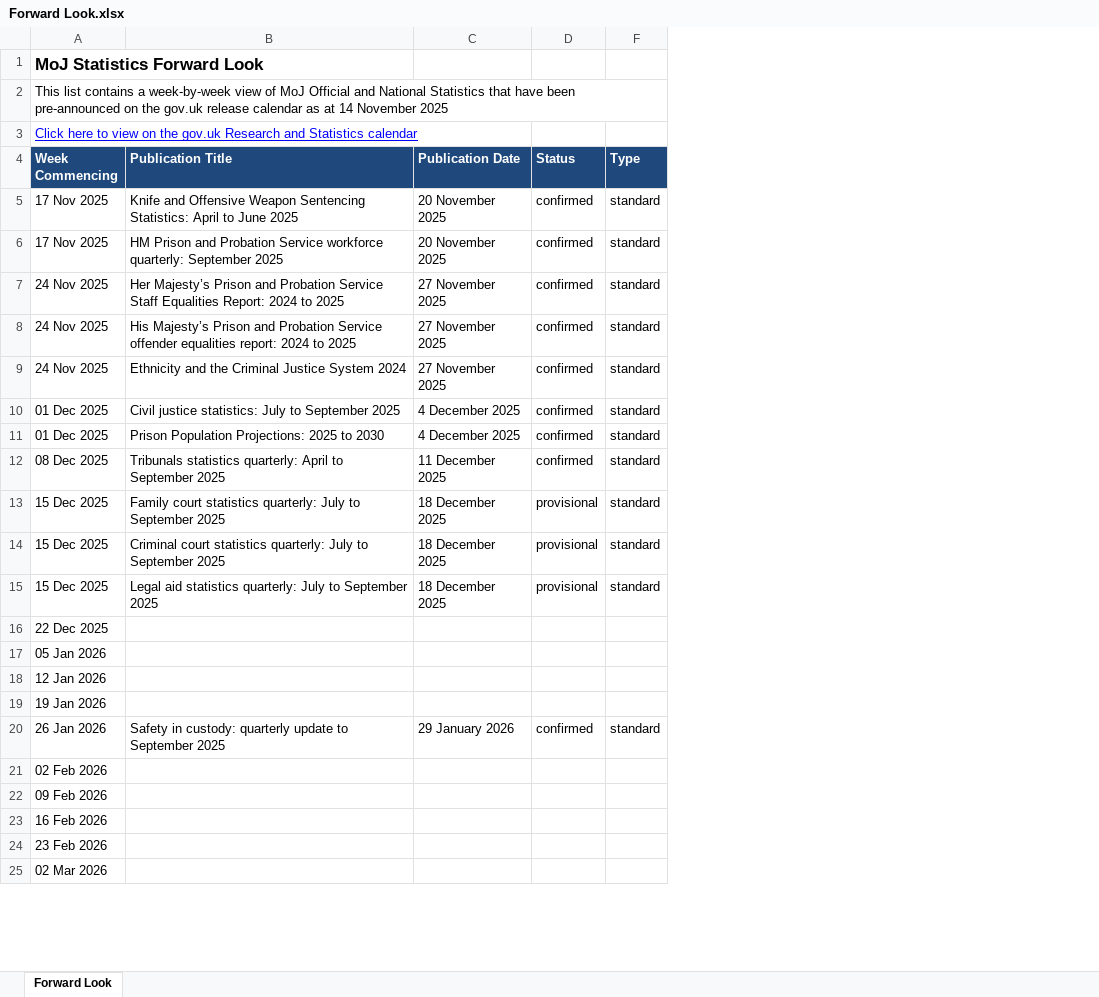
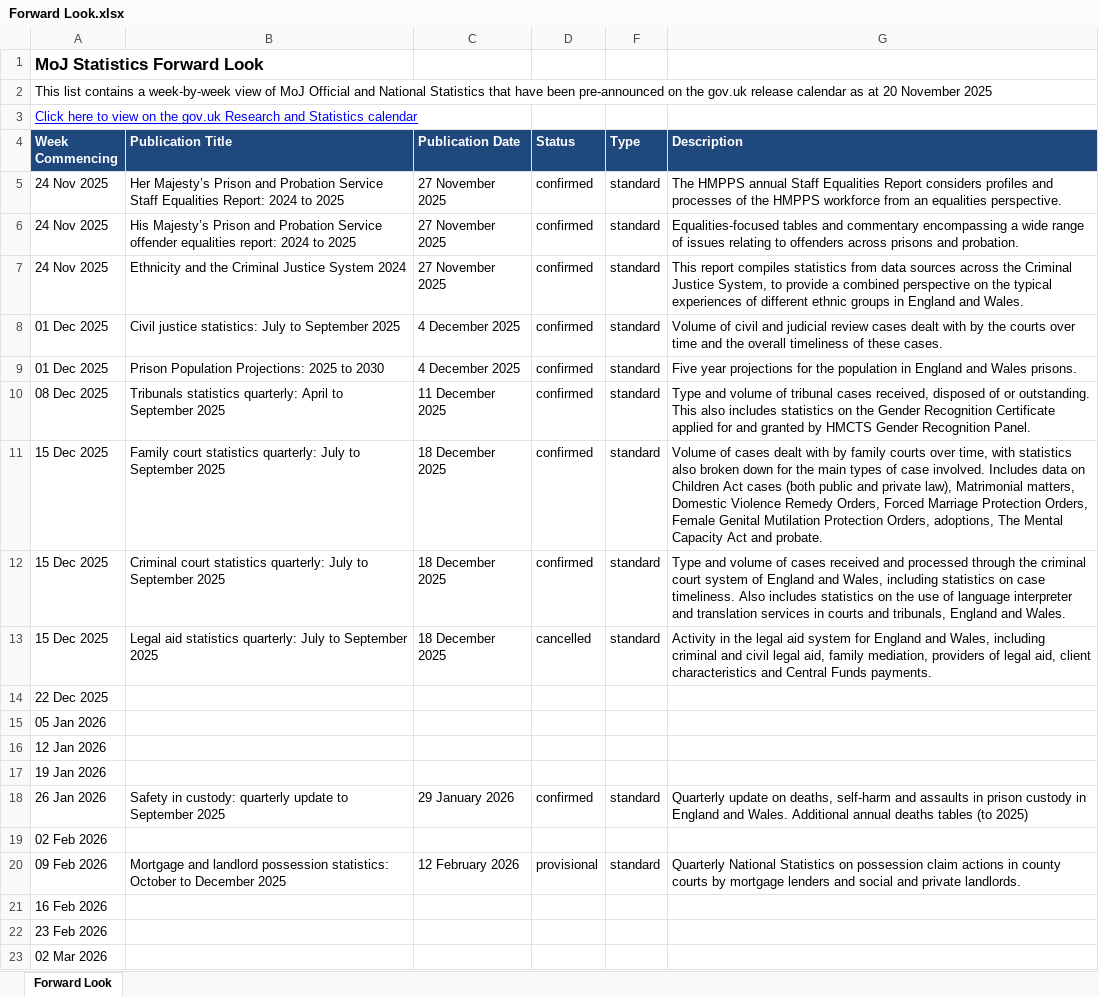
Before and after one commit to moj-analytical-services/stats-forward-look, an Excel workbook: Forward Look/Forward Look.xlsx, sheet Forward Look, drawn as a sheet; only a part is shown; values as stored, in another font and other column widths than the file's, no borders; conditional formats not drawn; removed rows and columns are numbered as before the commit, all else as after; the diff names each change by its address in the sheet, - before the commit and + after, or states it on an @@ line.

Commit message:
test expanding forward look and including pub leads

```diff
--- a/Forward Look/Forward Look.xlsx (sheet Forward Look)
+++ b/Forward Look/Forward Look.xlsx (sheet Forward Look)
+column G (Description), rows 5-18: The HMPPS annual Staff Equalities Report considers profiles and processes of the HMPPS workforce from an equalities perspective. | Equalities-focused tables and commentary encompassing a wide range of issues relating to offenders across prisons and probation. | This report compiles statistics from data sources across the Criminal Justice System, to provide a combined perspective on the typical experiences of different ethnic groups in England and Wales. | Volume of civil and judicial review cases dealt with by the courts over time and the overall timeliness of these cases. | Five year projections for the population in England and Wales prisons. | Type and volume of tribunal cases received, disposed of or outstanding. This also includes statistics on the Gender Recognition Certificate applied for and granted by HMCTS Gender Recognition Panel. | Volume of cases dealt with by family courts over time, with statistics also broken down for the main types of case involved. Includes data on Children Act cases (both public and private law), Matrimonial matters, Domestic Violence Remedy Orders, Forced Marriage Protection Orders, Female Genital Mutilation Protection Orders, adoptions, The Mental Capacity Act and probate. | Type and volume of cases received and processed through the criminal court system of England and Wales, including statistics on case timeliness. Also includes statistics on the use of language interpreter and translation services in courts and tribunals, England and Wales. | Activity in the legal aid system for England and Wales, including criminal and civil legal aid, family mediation, providers of legal aid, client characteristics and Central Funds payments. |  |  |  |  | Quarterly update on deaths, self-harm and assaults in prison custody in England and Wales. Additional annual deaths tables (to 2025)
-A2 (Week Commencing): …as at 14 November 2025
+A2 (Week Commencing): …as at 20 November 2025
-row 5: 17 Nov 2025 | Knife and Offensive Weapon Sentencing Statistics: April to June 2025 | 20 November 2025 | confirmed | standard
-row 6: 17 Nov 2025 | HM Prison and Probation Service workforce quarterly: September 2025 | 20 November 2025 | confirmed | standard
-D11:D12 (Status): provisional
+D11:D12 (Status): confirmed
-D13 (Status): provisional
+D13 (Status): cancelled
-row 22: 09 Feb 2026
+row 20: 09 Feb 2026 | Mortgage and landlord possession statistics: October to December 2025 | 12 February 2026 | provisional | standard | Quarterly National Statistics on possession claim actions in county courts by mortgage lenders and social and private landlords.
```
Also changed, not shown: hidden cells, 2 other files.
